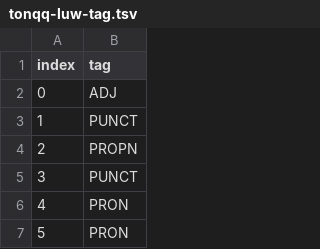
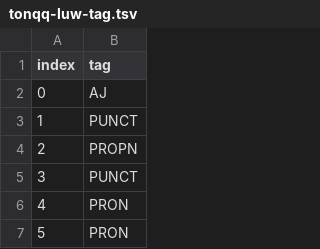
Before and after one commit to mehmetoguzderin/tonqq-luw-tag-tsv, a TSV file: tonqq-luw-tag.tsv, drawn as a sheet; only a part is shown.

Commit message:
Update tonqq-luw-tag.tsv

```diff
--- a/tonqq-luw-tag.tsv
+++ b/tonqq-luw-tag.tsv
@@ -1,3 +1,3 @@
 index	tag
-0	ADJ
+0	AJ
 1	PUNCT
```
